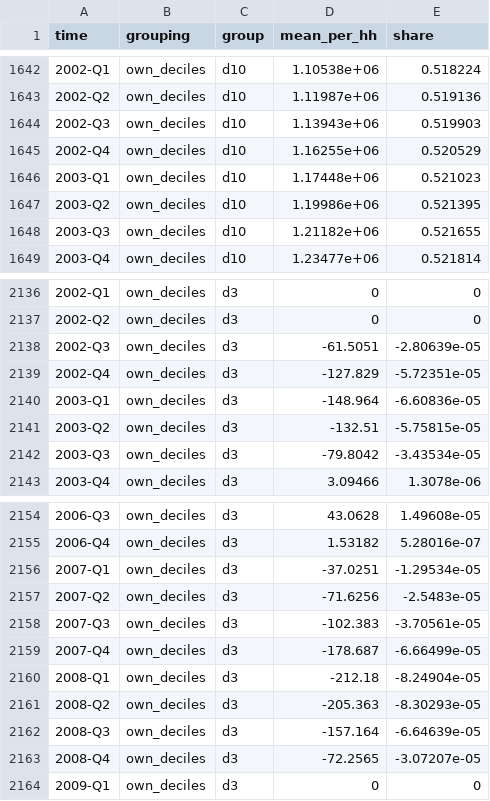
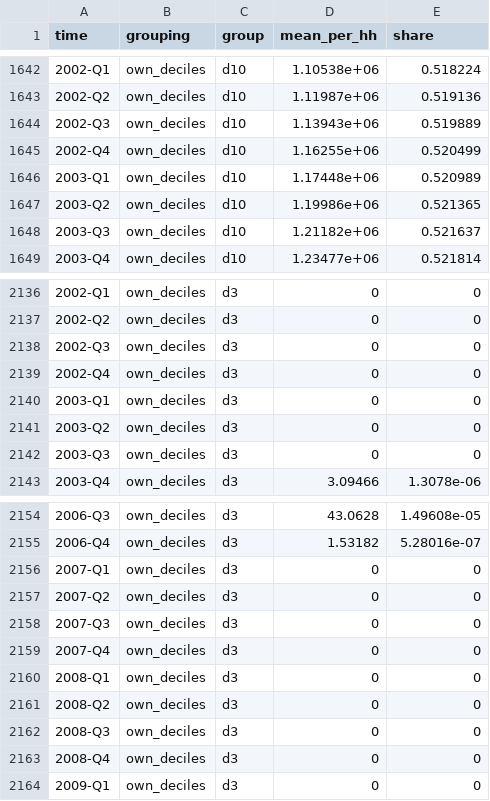
Before and after one commit to LuisCald/DD_data, a CSV file: data/items/real_estate_SCF.csv, drawn as a sheet; only a part is shown, gaps mark what is left out; the diff covers the shown part only.

```diff
--- a/data/items/real_estate_SCF.csv
+++ b/data/items/real_estate_SCF.csv
@@ -1643,7 +1643,7 @@ time,grouping,group,mean_per_hh,share
 2002-Q2,own_deciles,d10,1.11987e+06,0.519136
-2002-Q3,own_deciles,d10,1.13943e+06,0.519903
-2002-Q4,own_deciles,d10,1.16255e+06,0.520529
-2003-Q1,own_deciles,d10,1.17448e+06,0.521023
-2003-Q2,own_deciles,d10,1.19986e+06,0.521395
-2003-Q3,own_deciles,d10,1.21182e+06,0.521655
+2002-Q3,own_deciles,d10,1.13943e+06,0.519889
+2002-Q4,own_deciles,d10,1.16255e+06,0.520499
+2003-Q1,own_deciles,d10,1.17448e+06,0.520989
+2003-Q2,own_deciles,d10,1.19986e+06,0.521365
+2003-Q3,own_deciles,d10,1.21182e+06,0.521637
 2003-Q4,own_deciles,d10,1.23477e+06,0.521814
@@ -2137,7 +2137,7 @@ time,grouping,group,mean_per_hh,share
 2002-Q2,own_deciles,d3,0,0
-2002-Q3,own_deciles,d3,-61.5051,-2.80639e-05
-2002-Q4,own_deciles,d3,-127.829,-5.72351e-05
-2003-Q1,own_deciles,d3,-148.964,-6.60836e-05
-2003-Q2,own_deciles,d3,-132.51,-5.75815e-05
-2003-Q3,own_deciles,d3,-79.8042,-3.43534e-05
+2002-Q3,own_deciles,d3,0,0
+2002-Q4,own_deciles,d3,0,0
+2003-Q1,own_deciles,d3,0,0
+2003-Q2,own_deciles,d3,0,0
+2003-Q3,own_deciles,d3,0,0
 2003-Q4,own_deciles,d3,3.09466,1.3078e-06
@@ -2155,10 +2155,10 @@ time,grouping,group,mean_per_hh,share
 2006-Q4,own_deciles,d3,1.53182,5.28016e-07
-2007-Q1,own_deciles,d3,-37.0251,-1.29534e-05
-2007-Q2,own_deciles,d3,-71.6256,-2.5483e-05
-2007-Q3,own_deciles,d3,-102.383,-3.70561e-05
-2007-Q4,own_deciles,d3,-178.687,-6.66499e-05
-2008-Q1,own_deciles,d3,-212.18,-8.24904e-05
-2008-Q2,own_deciles,d3,-205.363,-8.30293e-05
-2008-Q3,own_deciles,d3,-157.164,-6.64639e-05
-2008-Q4,own_deciles,d3,-72.2565,-3.07207e-05
+2007-Q1,own_deciles,d3,0,0
+2007-Q2,own_deciles,d3,0,0
+2007-Q3,own_deciles,d3,0,0
+2007-Q4,own_deciles,d3,0,0
+2008-Q1,own_deciles,d3,0,0
+2008-Q2,own_deciles,d3,0,0
+2008-Q3,own_deciles,d3,0,0
+2008-Q4,own_deciles,d3,0,0
 2009-Q1,own_deciles,d3,0,0
```
Also changed, not shown: 86 edited cells elsewhere in this file, data/items/consumer_credit_SCF.csv, data/items/dd_items_SCF.csv, 19 other files.
